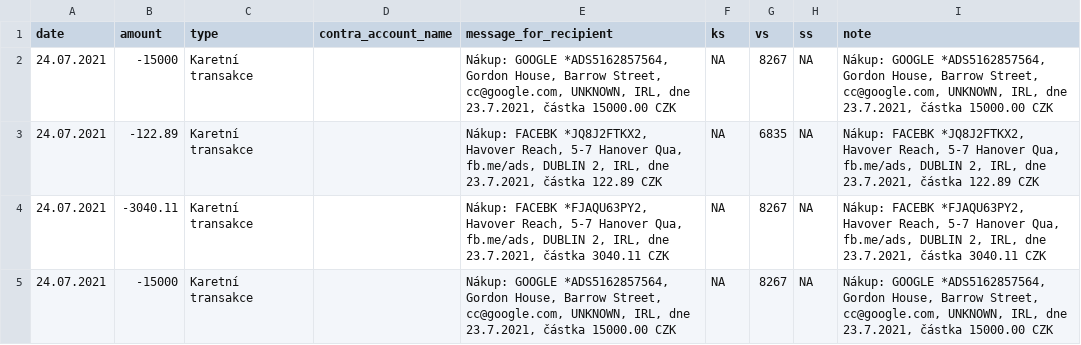
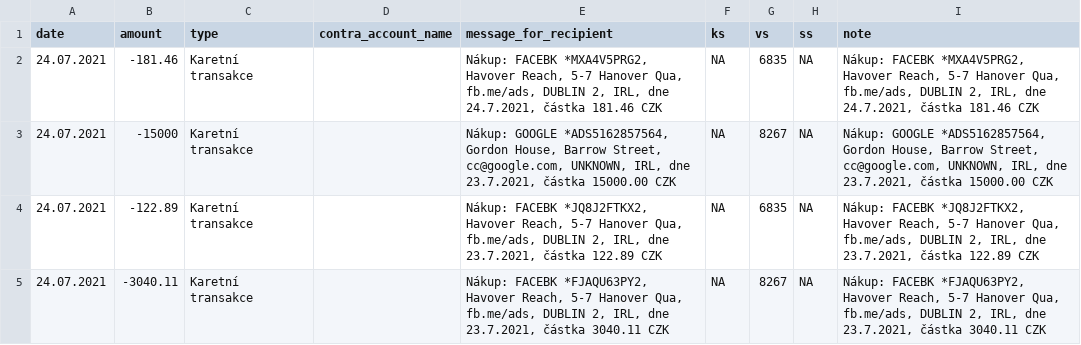
Before and after one commit to opop999/transparent_election_accounts, a CSV file: data/pirati_stan.csv, drawn as a sheet; only a part is shown; the shorter side is filled out with more unchanged rows.

```diff
--- a/data/pirati_stan.csv
+++ b/data/pirati_stan.csv
@@ -1,2 +1,3 @@
 date,amount,type,contra_account_name,message_for_recipient,ks,vs,ss,note
+24.07.2021,-181.46,Karetní transakce,,"Nákup: FACEBK *MXA4V5PRG2,  Havover Reach, 5-7 Hanover Qua, fb.me/ads, DUBLIN 2, IRL, dne 24.7.2021, částka  181.46 CZK",NA,6835,NA,"Nákup: FACEBK *MXA4V5PRG2,  Havover Reach, 5-7 Hanover Qua, fb.me/ads, DUBLIN 2, IRL, dne 24.7.2021, částka  181.46 CZK"
 24.07.2021,-15000,Karetní transakce,,"Nákup: GOOGLE *ADS5162857564,  Gordon House, Barrow Street, cc@google.com, UNKNOWN, IRL, dne 23.7.2021, částka  15000.00 CZK",NA,8267,NA,"Nákup: GOOGLE *ADS5162857564,  Gordon House, Barrow Street, cc@google.com, UNKNOWN, IRL, dne 23.7.2021, částka  15000.00 CZK"
```
Also changed, not shown: data/current_accounts_overview.csv, data/merged_data.csv, 16 other files.
